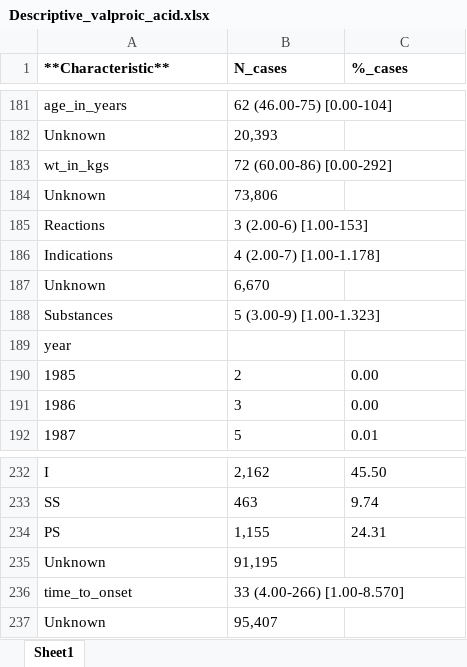
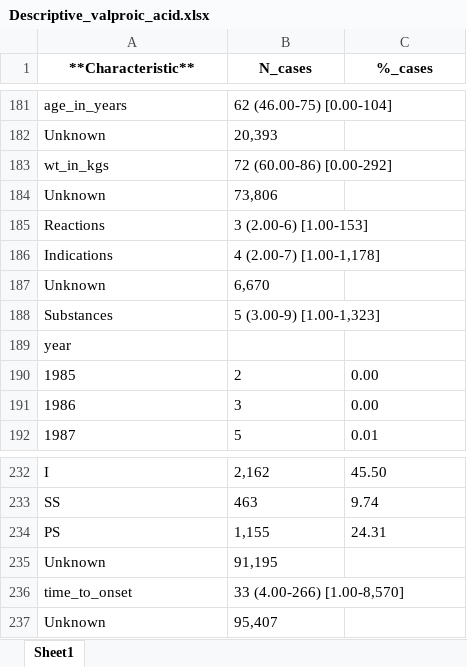
Before and after one commit to jacopoUCL/Interacting_Drugs_FAERS, an Excel workbook: results/Descriptive_valproic_acid.xlsx, sheet Sheet1, drawn as a sheet; only a part is shown, gaps mark what is left out; values as stored, in another font and other column widths than the file's, no borders; the diff names each change by its address in the sheet, - before the commit and + after, or states it on an @@ line.

```diff
--- a/results/Descriptive_valproic_acid.xlsx (sheet Sheet1)
+++ b/results/Descriptive_valproic_acid.xlsx (sheet Sheet1)
-A1:C1 alignment: left
+A1:C1 alignment: center
-B186 (N_cases): 4 (2.00-7) [1.00-1.178]
+B186 (N_cases): 4 (2.00-7) [1.00-1,178]
-B188 (N_cases): 5 (3.00-9) [1.00-1.323]
+B188 (N_cases): 5 (3.00-9) [1.00-1,323]
-B236 (N_cases): 33 (4.00-266) [1.00-8.570]
+B236 (N_cases): 33 (4.00-266) [1.00-8,570]
```
Also changed, not shown: results/Descriptive_acetylsalicylic_acid.xlsx, results/Descriptive_quetiapine.xlsx, 10 other files.
